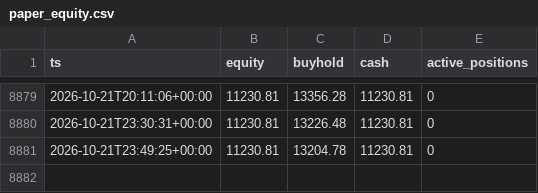
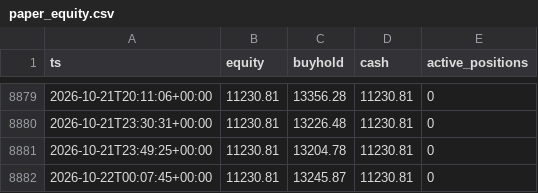
Before and after one commit to gyanrnk/aitrader-bot, a CSV file: data/paper_equity.csv, drawn as a sheet; only a part is shown, gaps mark what is left out; the diff names each change by its address in the sheet, - before the commit and + after, or states it on an @@ line.

```diff
--- a/data/paper_equity.csv
+++ b/data/paper_equity.csv
+row 8882: 2026-10-22T00:07:45+00:00 | 11230.81 | 13245.87 | 11230.81 | 0
```
Also changed, not shown: data/carry_equity.csv, data/regime/okx_summary.csv, 8 other files.
